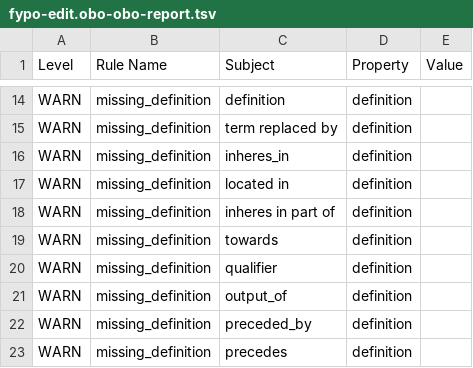
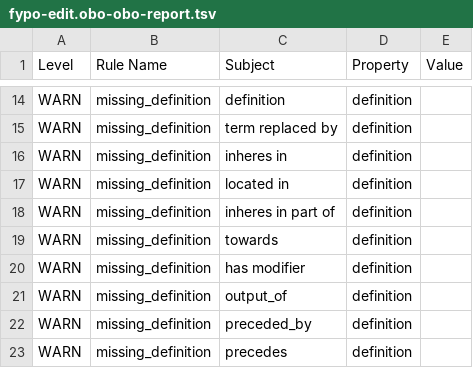
Before and after one commit to pombase/fypo, a TSV file: reports/fypo-edit.obo-obo-report.tsv, drawn as a sheet; only a part is shown, gaps mark what is left out.

```diff
--- a/reports/fypo-edit.obo-obo-report.tsv
+++ b/reports/fypo-edit.obo-obo-report.tsv
@@ -15,3 +15,3 @@ WARN	missing_definition	definition	definition
 WARN	missing_definition	term replaced by	definition	
-WARN	missing_definition	inheres_in	definition	
+WARN	missing_definition	inheres in	definition	
 WARN	missing_definition	located in	definition	
@@ -19,3 +19,3 @@ WARN	missing_definition	inheres in part of	definition
 WARN	missing_definition	towards	definition	
-WARN	missing_definition	qualifier	definition	
+WARN	missing_definition	has modifier	definition	
 WARN	missing_definition	output_of	definition	
```
Also changed, not shown: reports/fypo.owl-obo-report.tsv, src/ontology/reports/fypo-edit.obo-obo-report.tsv, 56 other files.
